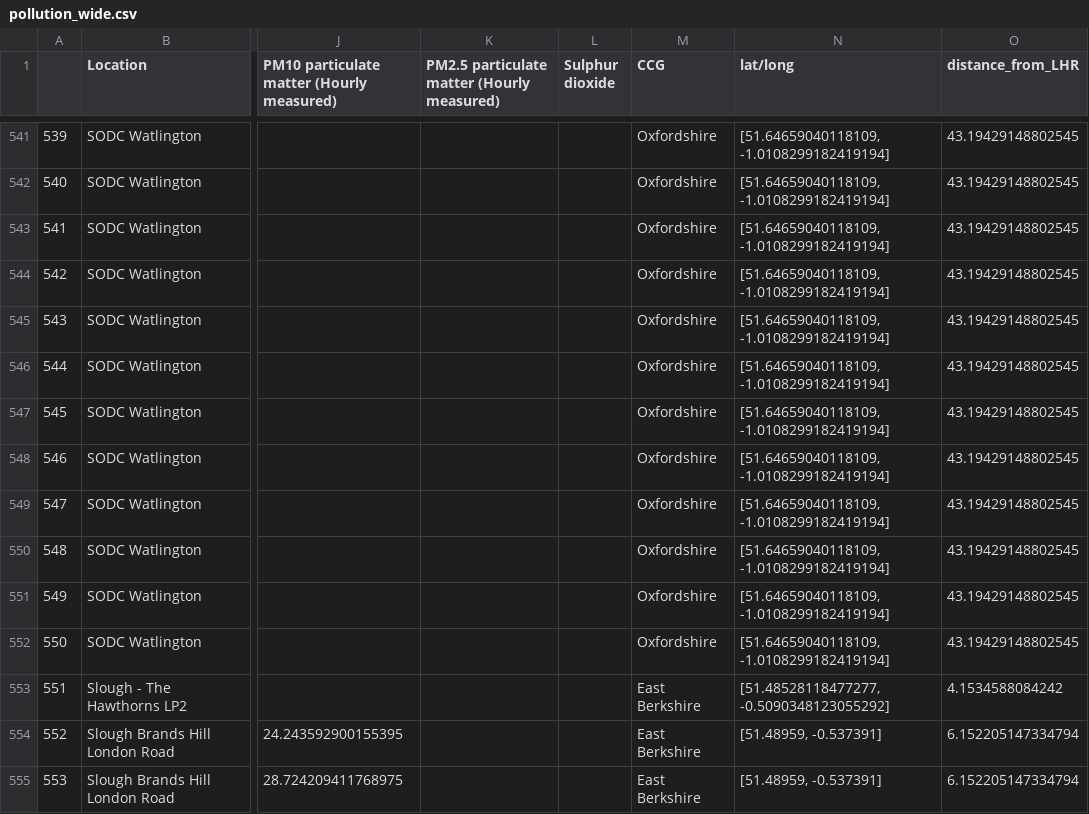
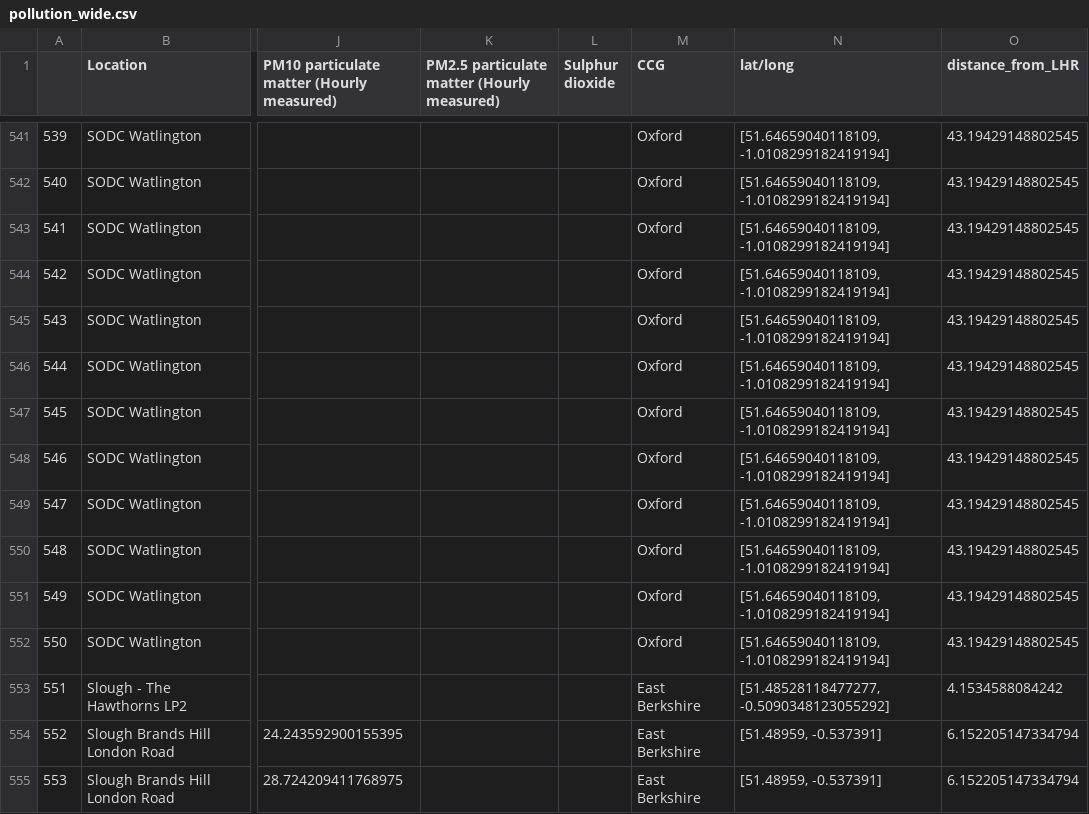
Before and after one commit to carladaza/Heathrow_Air_Pollution, a CSV file: data_final/pollution_wide.csv, drawn as a sheet; only a part is shown, gaps mark what is left out; the diff covers the shown part only; the diff names each change by its address in the sheet, - before the commit and + after, or states it on an @@ line.

```diff
--- a/data_final/pollution_wide.csv
+++ b/data_final/pollution_wide.csv
-M541:M552 (CCG): Oxfordshire
+M541:M552 (CCG): Oxford
```
Also changed, not shown: 27 edited cells elsewhere in this file, data_final/pollution.csv, data_final/pollution_wide_ccg.csv, 3 other files.
